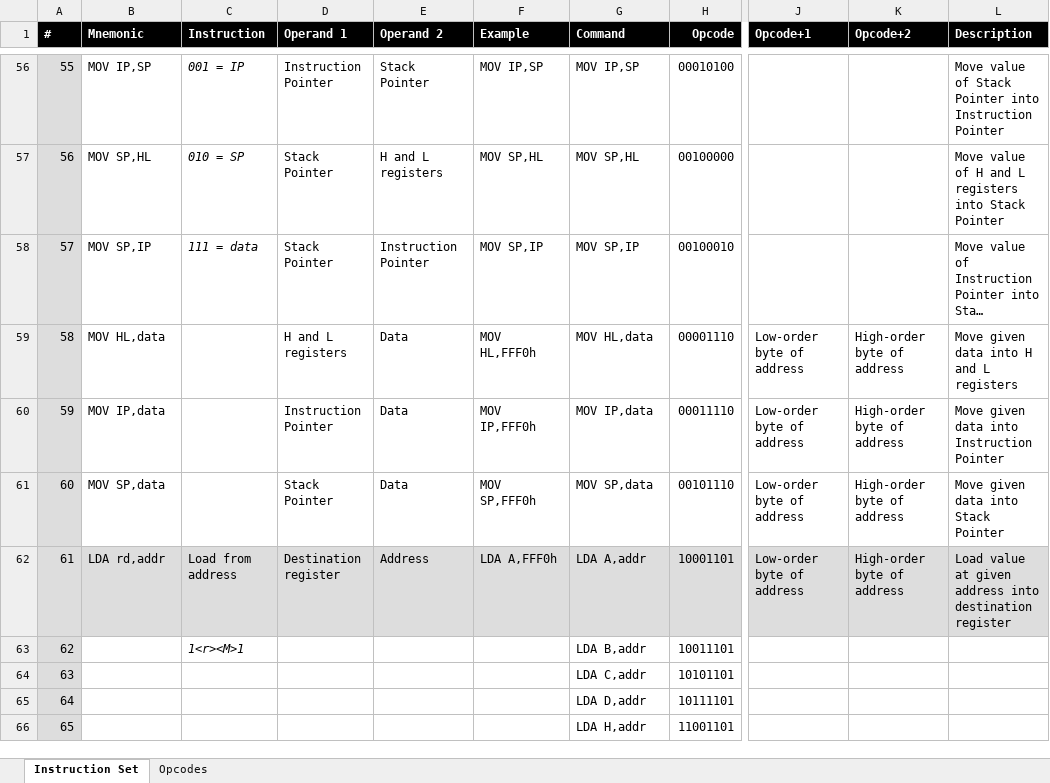
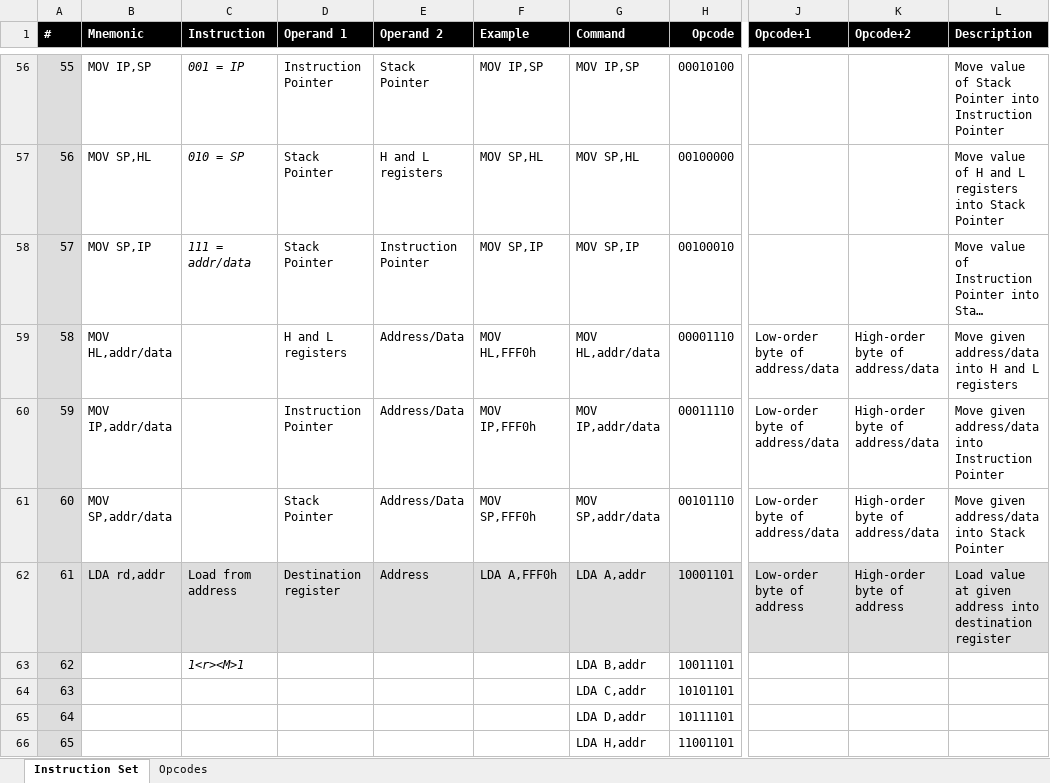
Before and after one commit to wrzlbrmft/cpu, an Excel workbook: doc/instruction-set.xlsx, sheet Instruction Set, drawn as a sheet; only a part is shown, gaps mark what is left out; long unchanged cells end in …; values as stored, in another font and other column widths than the file's, no borders; conditional formats not drawn; the diff names each change by its address in the sheet, - before the commit and + after, or states it on an @@ line.

Commit message:
MOV address into HL,IP or SP

```diff
--- a/doc/instruction-set.xlsx (sheet Instruction Set)
+++ b/doc/instruction-set.xlsx (sheet Instruction Set)
-C58 (Instruction): 111 = data
+C58 (Instruction): 111 = addr/data
-B59 (Mnemonic): MOV HL,data
+B59 (Mnemonic): MOV HL,addr/data
-E59:E61 (Operand 2): Data
+E59:E61 (Operand 2): Address/Data
-G59 (Command): MOV HL,data
+G59 (Command): MOV HL,addr/data
-J59:J61 (Opcode+1): Low-order byte of address
+J59:J61 (Opcode+1): Low-order byte of address/data
-K59:K61 (Opcode+2): High-order byte of address
+K59:K61 (Opcode+2): High-order byte of address/data
-L59 (Description): Move given data into H and L registers
+L59 (Description): Move given address/data into H and L registers
-B60 (Mnemonic): MOV IP,data
+B60 (Mnemonic): MOV IP,addr/data
-G60 (Command): MOV IP,data
+G60 (Command): MOV IP,addr/data
-L60 (Description): Move given data into Instruction Pointer
+L60 (Description): Move given address/data into Instruction Pointer
-B61 (Mnemonic): MOV SP,data
+B61 (Mnemonic): MOV SP,addr/data
-G61 (Command): MOV SP,data
+G61 (Command): MOV SP,addr/data
-L61 (Description): Move given data into Stack Pointer
+L61 (Description): Move given address/data into Stack Pointer
```
Also changed, not shown: sheet Opcodes, 1 other file.
